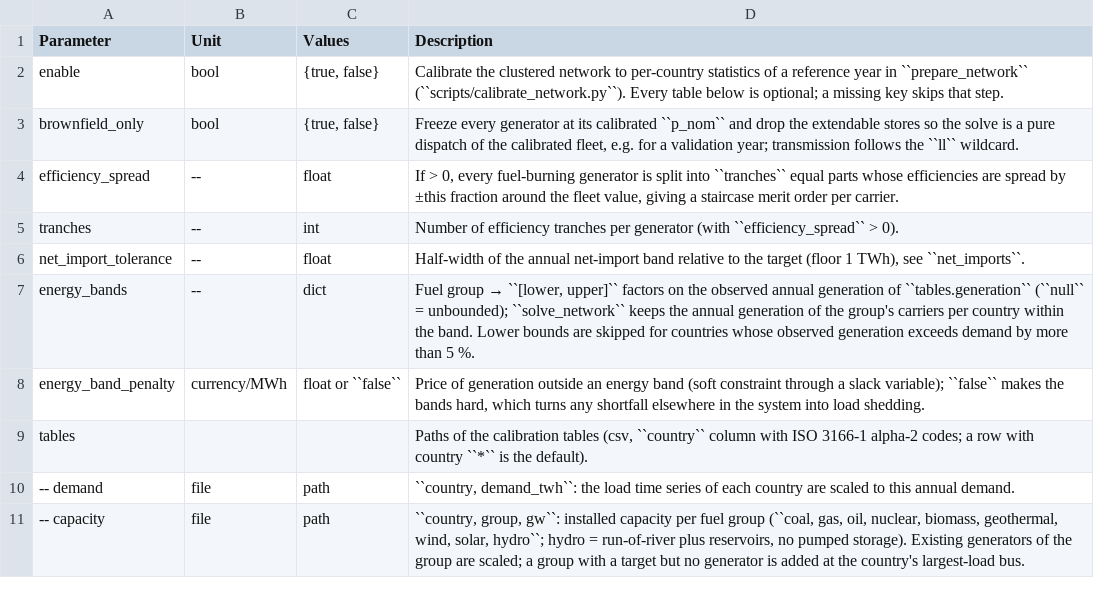
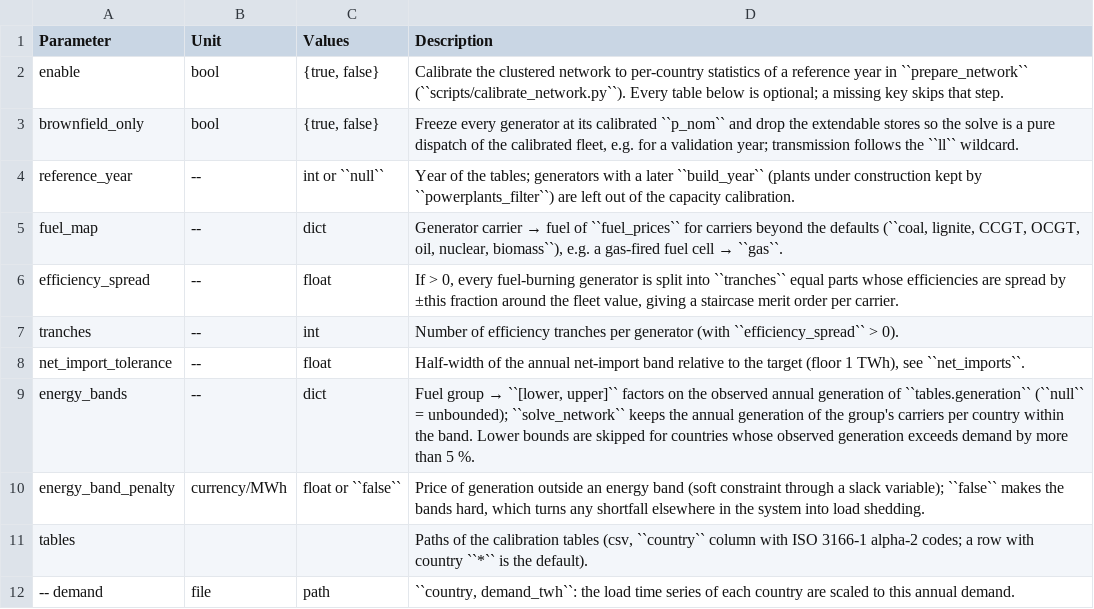
Before and after one commit to pypsalabs/catalyst-pypsa-earth, a CSV file: doc/configtables/calibration.csv, drawn as a sheet; only a part is shown; the shorter side is filled out with more unchanged rows.

```diff
--- a/doc/configtables/calibration.csv
+++ b/doc/configtables/calibration.csv
@@ -3,2 +3,4 @@ enable,bool,"{true, false}","Calibrate the clustered network to per-country stat
 brownfield_only,bool,"{true, false}","Freeze every generator at its calibrated ``p_nom`` and drop the extendable stores so the solve is a pure dispatch of the calibrated fleet, e.g. for a validation year; transmission follows the ``ll`` wildcard."
+reference_year,--,int or ``null``,"Year of the tables; generators with a later ``build_year`` (plants under construction kept by ``powerplants_filter``) are left out of the capacity calibration."
+fuel_map,--,dict,"Generator carrier → fuel of ``fuel_prices`` for carriers beyond the defaults (``coal, lignite, CCGT, OCGT, oil, nuclear, biomass``), e.g. a gas-fired fuel cell → ``gas``."
 efficiency_spread,--,float,"If > 0, every fuel-burning generator is split into ``tranches`` equal parts whose efficiencies are spread by ±this fraction around the fleet value, giving a staircase merit order per carrier."
```
Also changed, not shown: 4 other files.
